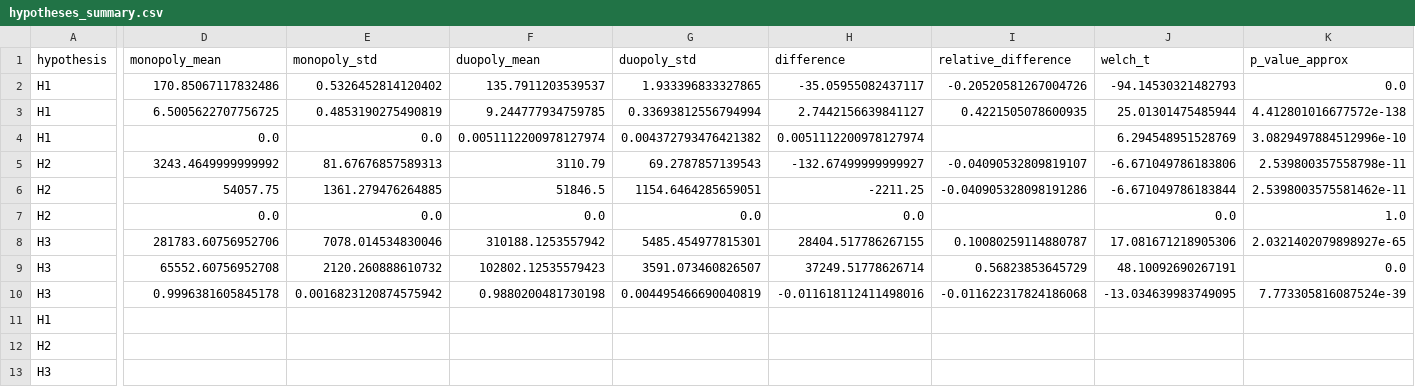
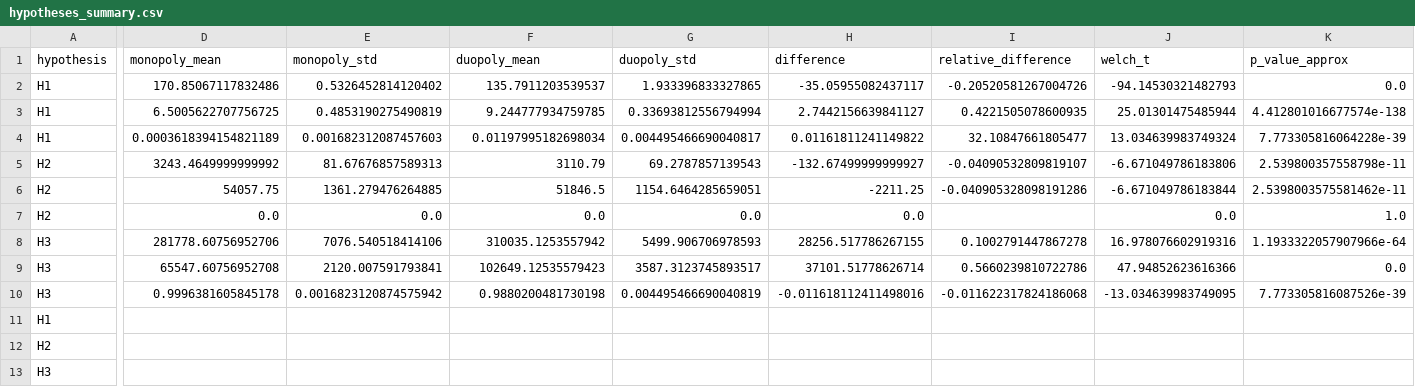
Before and after one commit to Mitali-Patle/Multi-Agent-Ride-Hailing-Systmes, a CSV file: results/charts/hypotheses_summary.csv, drawn as a sheet; only a part is shown, gaps mark what is left out; the diff covers the shown part only; the diff names each change by its address in the sheet, - before the commit and + after, or states it on an @@ line.

```diff
--- a/results/charts/hypotheses_summary.csv
+++ b/results/charts/hypotheses_summary.csv
-K3 (p_value_approx): 4.412801016677572e-138
+K3 (p_value_approx): 4.412801016677574e-138
-D4 (monopoly_mean): 0.0
+D4 (monopoly_mean): 0.0003618394154821189
-E4 (monopoly_std): 0.0
+E4 (monopoly_std): 0.001682312087457603
-F4 (duopoly_mean): 0.0051112200978127974
+F4 (duopoly_mean): 0.01197995182698034
-G4 (duopoly_std): 0.004372793476421382
+G4 (duopoly_std): 0.004495466690040817
-H4 (difference): 0.0051112200978127974
+H4 (difference): 0.01161811241149822
-I4 (relative_difference): (empty)
+I4 (relative_difference): 32.10847661805477
-J4 (welch_t): 6.294548951528769
+J4 (welch_t): 13.034639983749324
-K4 (p_value_approx): 3.0829497884512996e-10
+K4 (p_value_approx): 7.773305816064228e-39
-D8 (monopoly_mean): 281783.60756952706
+D8 (monopoly_mean): 281778.60756952706
-E8 (monopoly_std): 7078.014534830046
+E8 (monopoly_std): 7076.540518414106
-F8 (duopoly_mean): 310188.1253557942
+F8 (duopoly_mean): 310035.1253557942
-G8 (duopoly_std): 5485.454977815301
+G8 (duopoly_std): 5499.906706978593
-H8 (difference): 28404.517786267155
+H8 (difference): 28256.517786267155
-I8 (relative_difference): 0.10080259114880787
+I8 (relative_difference): 0.1002791447867278
-J8 (welch_t): 17.081671218905306
+J8 (welch_t): 16.978076602919316
-K8 (p_value_approx): 2.0321402079898927e-65
+K8 (p_value_approx): 1.1933322057907966e-64
-D9 (monopoly_mean): 65552.60756952708
+D9 (monopoly_mean): 65547.60756952708
-E9 (monopoly_std): 2120.260888610732
+E9 (monopoly_std): 2120.007591793841
-F9 (duopoly_mean): 102802.12535579423
+F9 (duopoly_mean): 102649.12535579423
-G9 (duopoly_std): 3591.073460826507
+G9 (duopoly_std): 3587.3123745893517
-H9 (difference): 37249.51778626714
+H9 (difference): 37101.51778626714
-I9 (relative_difference): 0.56823853645729
+I9 (relative_difference): 0.5660239810722786
-J9 (welch_t): 48.10092690267191
+J9 (welch_t): 47.94852623616366
-K10 (p_value_approx): 7.773305816087524e-39
+K10 (p_value_approx): 7.773305816087526e-39
```
Also changed, not shown: 1 edited cell elsewhere in this file, 7 other files.
